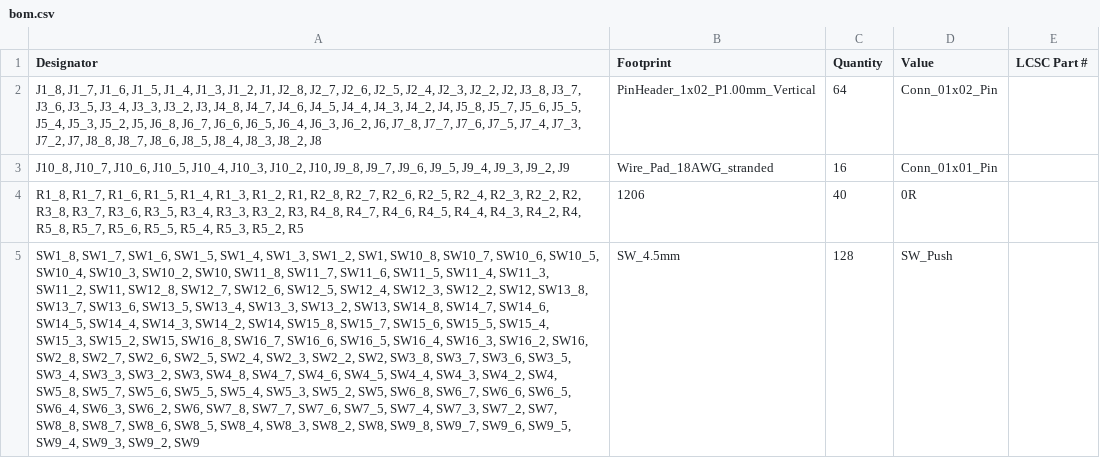
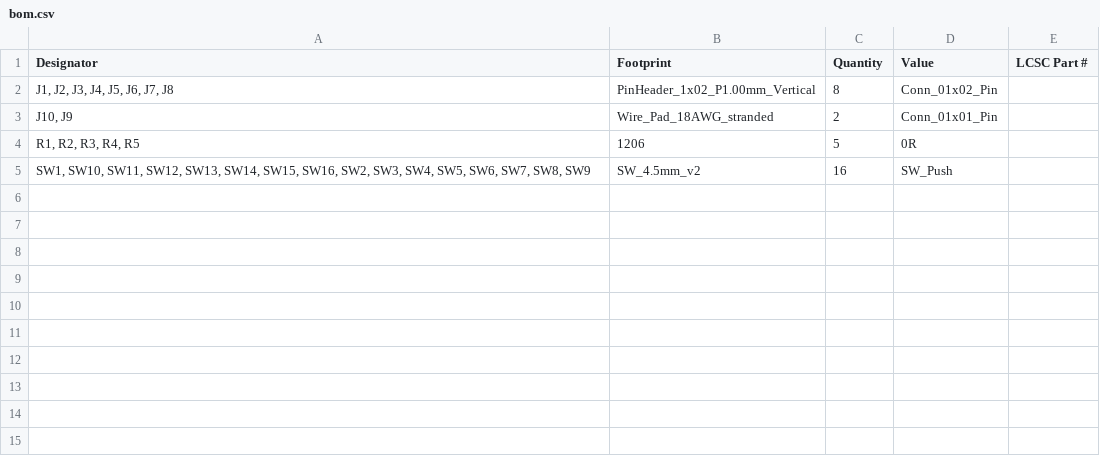
Before and after one commit to tiydwe/SRAM, a CSV file: kicad/inputBoard/production/bom.csv, drawn as a sheet; removed rows and columns are numbered as before the commit, all else as after; the diff names each change by its address in the sheet, - before the commit and + after, or states it on an @@ line.

```diff
--- a/kicad/inputBoard/production/bom.csv
+++ b/kicad/inputBoard/production/bom.csv
-A2 (Designator): J1_8, J1_7, J1_6, J1_5, J1_4, J1_3, J1_2, J1, J2_8, J2_7, J2_6, J2_5, J2_4, J2_3, J2_2, J2, J3_8, J3_7, J3_6, J3_5, J3_4, J3_3, J3_2, J3, J4_8, J4_7, J4_6, J4_5, J4_4, J4_3, J4_2, J4, J5_8, J5_7, J5_6, J5_5, J5_4, J5_3, J5_2, J5, J6_8, J6_7, J6_6, J6_5, J6_4, J6_3, J6_2, J6, J7_8, J7_7, J7_6, J7_5, J7_4, J7_3, J7_2, J7, J8_8, J8_7, J8_6, J8_5, J8_4, J8_3, J8_2, J8
+A2 (Designator): J1, J2, J3, J4, J5, J6, J7, J8
-C2 (Quantity): 64
+C2 (Quantity): 8
-A3 (Designator): J10_8, J10_7, J10_6, J10_5, J10_4, J10_3, J10_2, J10, J9_8, J9_7, J9_6, J9_5, J9_4, J9_3, J9_2, J9
+A3 (Designator): J10, J9
-C3 (Quantity): 16
+C3 (Quantity): 2
-A4 (Designator): R1_8, R1_7, R1_6, R1_5, R1_4, R1_3, R1_2, R1, R2_8, R2_7, R2_6, R2_5, R2_4, R2_3, R2_2, R2, R3_8, R3_7, R3_6, R3_5, R3_4, R3_3, R3_2, R3, R4_8, R4_7, R4_6, R4_5, R4_4, R4_3, R4_2, R4, R5_8, R5_7, R5_6, R5_5, R5_4, R5_3, R5_2, R5
+A4 (Designator): R1, R2, R3, R4, R5
-C4 (Quantity): 40
+C4 (Quantity): 5
-row 5: SW1_8, SW1_7, SW1_6, SW1_5, SW1_4, SW1_3, SW1_2, SW1, SW10_8, SW10_7, SW10_6, SW10_5, SW10_4, SW10_3, SW10_2, SW10, SW11_8, SW11_7, SW11_6, SW11_5, SW11_4, SW11_3, SW11_2, SW11, SW12_8, SW12_7, SW12_6, SW12_5, SW12_4, SW12_3, SW12_2, SW12, SW13_8, SW13_7, SW13_6, SW13_5, SW13_4, SW13_3, SW13_2, SW13, SW14_8, SW14_7, SW14_6, SW14_5, SW14_4, SW14_3, SW14_2, SW14, SW15_8, SW15_7, SW15_6, SW15_5, SW15_4, SW15_3, SW15_2, SW15, SW16_8, SW16_7, SW16_6, SW16_5, SW16_4, SW16_3, SW16_2, SW16, SW2_8, SW2_7, SW2_6, SW2_5, SW2_4, SW2_3, SW2_2, SW2, SW3_8, SW3_7, SW3_6, SW3_5, SW3_4, SW3_3, SW3_2, SW3, SW4_8, SW4_7, SW4_6, SW4_5, SW4_4, SW4_3, SW4_2, SW4, SW5_8, SW5_7, SW5_6, SW5_5, SW5_4, SW5_3, SW5_2, SW5, SW6_8, SW6_7, SW6_6, SW6_5, SW6_4, SW6_3, SW6_2, SW6, SW7_8, SW7_7, SW7_6, SW7_5, SW7_4, SW7_3, SW7_2, SW7, SW8_8, SW8_7, SW8_6, SW8_5, SW8_4, SW8_3, SW8_2, SW8, SW9_8, SW9_7, SW9_6, SW9_5, SW9_4, SW9_3, SW9_2, SW9 | SW_4.5mm | 128 | SW_Push
+row 5: SW1, SW10, SW11, SW12, SW13, SW14, SW15, SW16, SW2, SW3, SW4, SW5, SW6, SW7, SW8, SW9 | SW_4.5mm_v2 | 16 | SW_Push
```
Also changed, not shown: kicad/inputBoard/production/designators.csv, kicad/smt_to_dip/production/bom.csv, 17 other files.
